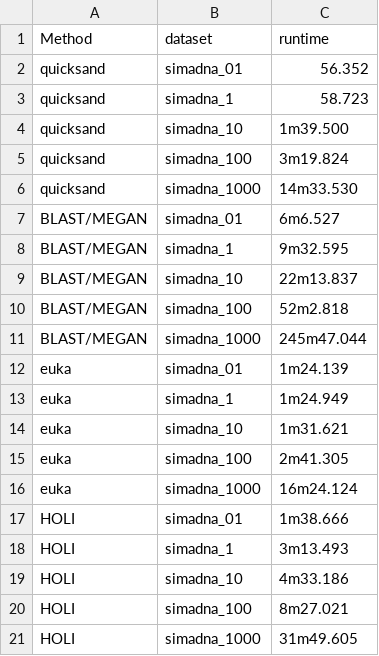
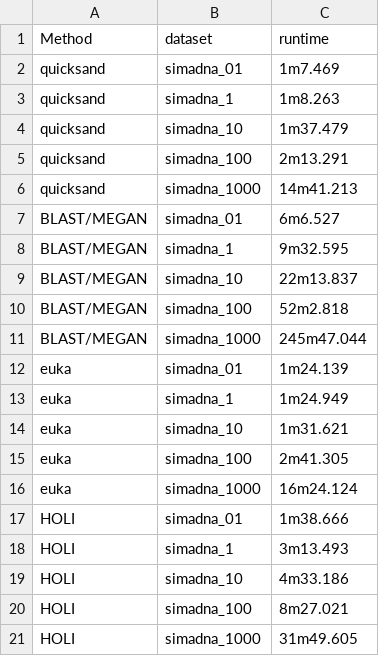
Before and after one commit to merszym/quicksand-paper-analyses, a TSV file: assets/BENCH/runtime.tsv, drawn as a sheet.

Commit message:
update quicksand run-time w/ new database

```diff
--- a/assets/BENCH/runtime.tsv
+++ b/assets/BENCH/runtime.tsv
@@ -1,7 +1,7 @@
 Method	dataset	runtime
-quicksand	simadna_01	56.352
-quicksand	simadna_1	58.723
-quicksand	simadna_10	1m39.500
-quicksand	simadna_100	3m19.824
-quicksand	simadna_1000	14m33.530
+quicksand	simadna_01	1m7.469
+quicksand	simadna_1	1m8.263
+quicksand	simadna_10	1m37.479
+quicksand	simadna_100	2m13.291
+quicksand	simadna_1000	14m41.213
 BLAST/MEGAN	simadna_01	6m6.527
```
